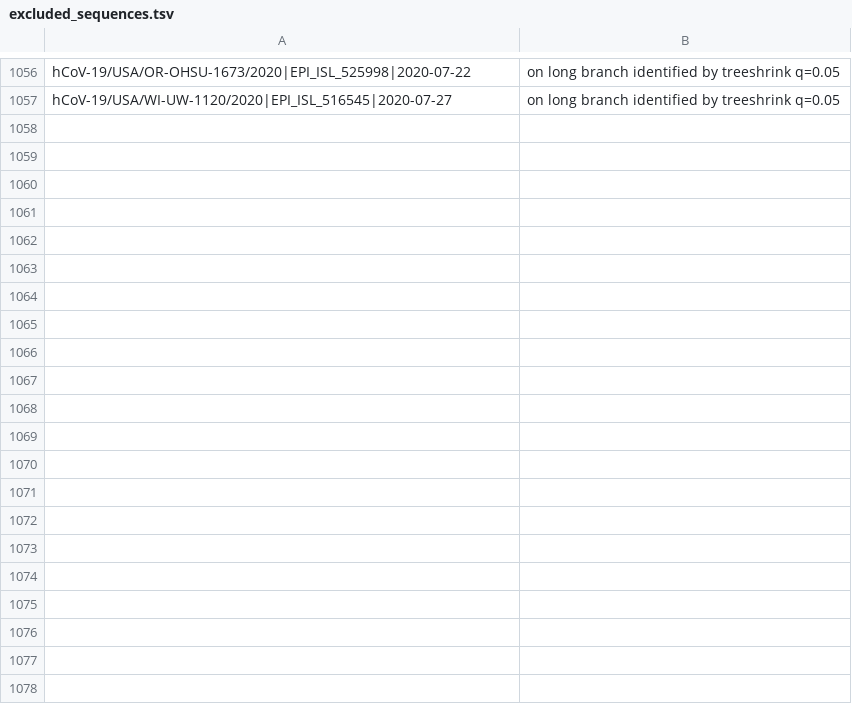
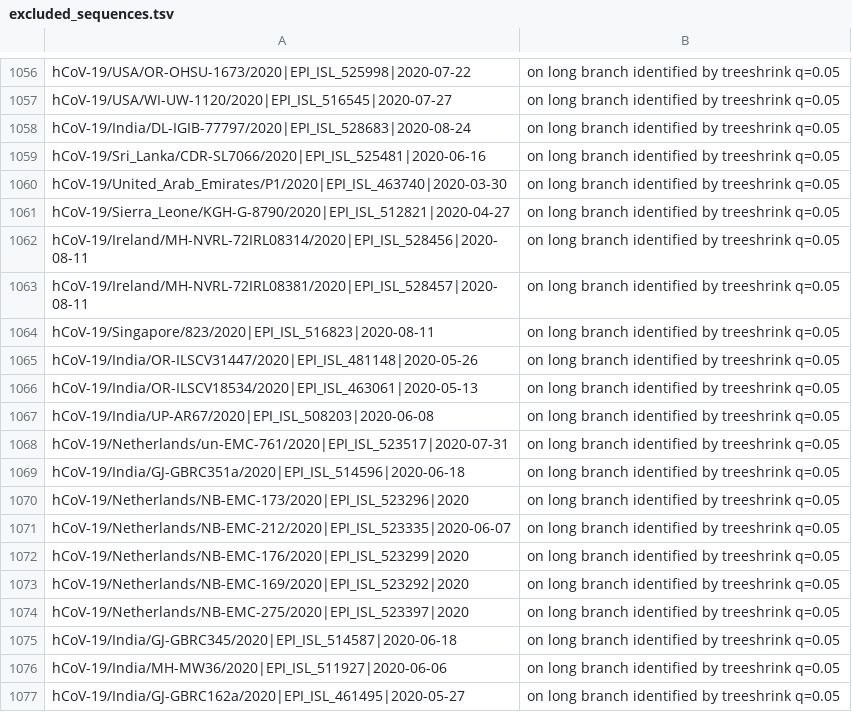
Before and after one commit to roblanf/sarscov2phylo, a TSV file: excluded_sequences.tsv, drawn as a sheet; only a part is shown, gaps mark what is left out; the diff covers the shown part only.

```diff
--- a/excluded_sequences.tsv
+++ b/excluded_sequences.tsv
@@ -1057 +1057,21 @@ hCoV-19/USA/OR-OHSU-1673/2020|EPI_ISL_525998|2020-07-22	on long branch identifie
 hCoV-19/USA/WI-UW-1120/2020|EPI_ISL_516545|2020-07-27	on long branch identified by treeshrink q=0.05
+hCoV-19/India/DL-IGIB-77797/2020|EPI_ISL_528683|2020-08-24	on long branch identified by treeshrink q=0.05
+hCoV-19/Sri_Lanka/CDR-SL7066/2020|EPI_ISL_525481|2020-06-16	on long branch identified by treeshrink q=0.05
+hCoV-19/United_Arab_Emirates/P1/2020|EPI_ISL_463740|2020-03-30	on long branch identified by treeshrink q=0.05
+hCoV-19/Sierra_Leone/KGH-G-8790/2020|EPI_ISL_512821|2020-04-27	on long branch identified by treeshrink q=0.05
+hCoV-19/Ireland/MH-NVRL-72IRL08314/2020|EPI_ISL_528456|2020-08-11	on long branch identified by treeshrink q=0.05
+hCoV-19/Ireland/MH-NVRL-72IRL08381/2020|EPI_ISL_528457|2020-08-11	on long branch identified by treeshrink q=0.05
+hCoV-19/Singapore/823/2020|EPI_ISL_516823|2020-08-11	on long branch identified by treeshrink q=0.05
+hCoV-19/India/OR-ILSCV31447/2020|EPI_ISL_481148|2020-05-26	on long branch identified by treeshrink q=0.05
+hCoV-19/India/OR-ILSCV18534/2020|EPI_ISL_463061|2020-05-13	on long branch identified by treeshrink q=0.05
+hCoV-19/India/UP-AR67/2020|EPI_ISL_508203|2020-06-08	on long branch identified by treeshrink q=0.05
+hCoV-19/Netherlands/un-EMC-761/2020|EPI_ISL_523517|2020-07-31	on long branch identified by treeshrink q=0.05
+hCoV-19/India/GJ-GBRC351a/2020|EPI_ISL_514596|2020-06-18	on long branch identified by treeshrink q=0.05
+hCoV-19/Netherlands/NB-EMC-173/2020|EPI_ISL_523296|2020	on long branch identified by treeshrink q=0.05
+hCoV-19/Netherlands/NB-EMC-212/2020|EPI_ISL_523335|2020-06-07	on long branch identified by treeshrink q=0.05
+hCoV-19/Netherlands/NB-EMC-176/2020|EPI_ISL_523299|2020	on long branch identified by treeshrink q=0.05
+hCoV-19/Netherlands/NB-EMC-169/2020|EPI_ISL_523292|2020	on long branch identified by treeshrink q=0.05
+hCoV-19/Netherlands/NB-EMC-275/2020|EPI_ISL_523397|2020	on long branch identified by treeshrink q=0.05
+hCoV-19/India/GJ-GBRC345/2020|EPI_ISL_514587|2020-06-18	on long branch identified by treeshrink q=0.05
+hCoV-19/India/MH-MW36/2020|EPI_ISL_511927|2020-06-06	on long branch identified by treeshrink q=0.05
+hCoV-19/India/GJ-GBRC162a/2020|EPI_ISL_461495|2020-05-27	on long branch identified by treeshrink q=0.05
```
Also changed, not shown: 36 added rows elsewhere in this file, 1 other file.
